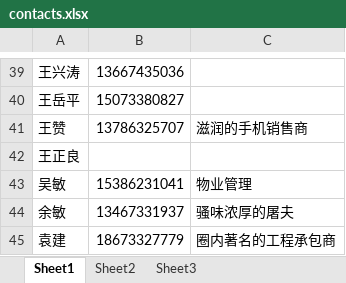
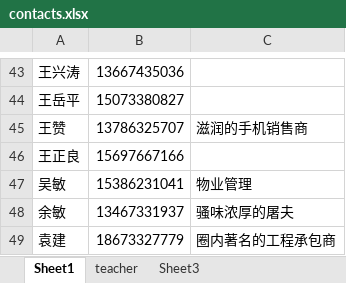
Before and after one commit to splendor-kill/capriccio, an Excel workbook: class70/contacts.xlsx, sheet Sheet1, drawn as a sheet; only a part is shown, gaps mark what is left out; values as stored, in another font and other column widths than the file's, no cell formats; addresses are those after the commit; the diff covers the shown part only; the diff names each change by its address in the sheet, - before the commit and + after, or states it on an @@ line.

```diff
--- a/class70/contacts.xlsx (sheet Sheet1)
+++ b/class70/contacts.xlsx (sheet Sheet1)
-sheet tab: Sheet2
+sheet tab: teacher
-B46: (empty)
+B46: 15697667166
```
Also changed, not shown: 5 added rows and 5 edited cells elsewhere in this sheet, sheet teacher, cell formats, 3 other files.
